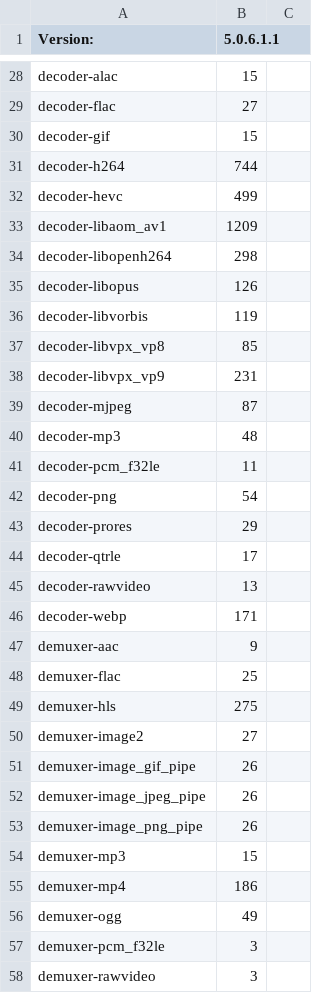
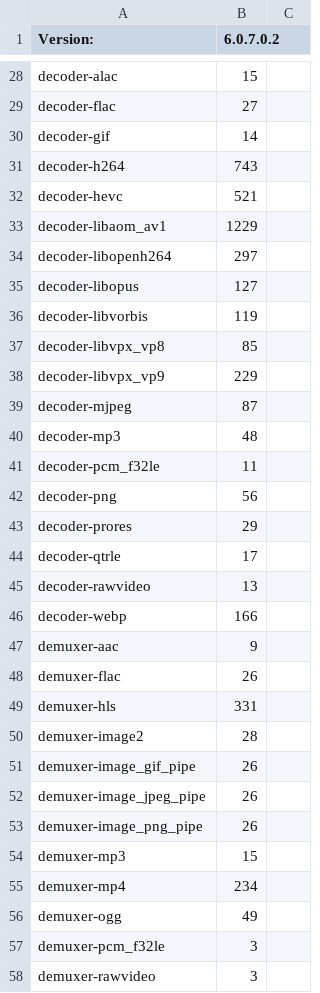
Before and after one commit to Yahweasel/libav.js, a CSV file: docs/fragment-sizes.csv, drawn as a sheet; only a part is shown, gaps mark what is left out; the diff covers the shown part only.

```diff
--- a/docs/fragment-sizes.csv
+++ b/docs/fragment-sizes.csv
@@ -1 +1 @@
-Version:,5.0.6.1.1,
+Version:,6.0.7.0.2,
@@ -29,11 +29,11 @@ decoder-alac,15,
 decoder-flac,27,
-decoder-gif,15,
-decoder-h264,744,
-decoder-hevc,499,
-decoder-libaom_av1,1209,
-decoder-libopenh264,298,
-decoder-libopus,126,
+decoder-gif,14,
+decoder-h264,743,
+decoder-hevc,521,
+decoder-libaom_av1,1229,
+decoder-libopenh264,297,
+decoder-libopus,127,
 decoder-libvorbis,119,
 decoder-libvpx_vp8,85,
-decoder-libvpx_vp9,231,
+decoder-libvpx_vp9,229,
 decoder-mjpeg,87,
@@ -41,3 +41,3 @@ decoder-mp3,48,
 decoder-pcm_f32le,11,
-decoder-png,54,
+decoder-png,56,
 decoder-prores,29,
@@ -45,7 +45,7 @@ decoder-qtrle,17,
 decoder-rawvideo,13,
-decoder-webp,171,
+decoder-webp,166,
 demuxer-aac,9,
-demuxer-flac,25,
-demuxer-hls,275,
-demuxer-image2,27,
+demuxer-flac,26,
+demuxer-hls,331,
+demuxer-image2,28,
 demuxer-image_gif_pipe,26,
@@ -54,3 +54,3 @@ demuxer-image_png_pipe,26,
 demuxer-mp3,15,
-demuxer-mp4,186,
+demuxer-mp4,234,
 demuxer-ogg,49,
```
Also changed, not shown: 1 removed row and 36 edited cells elsewhere in this file, 4 other files.
